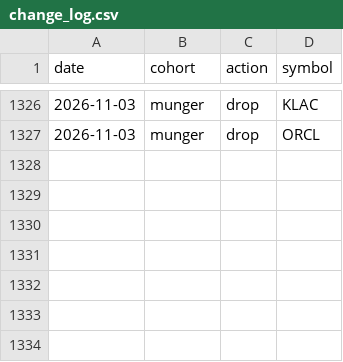
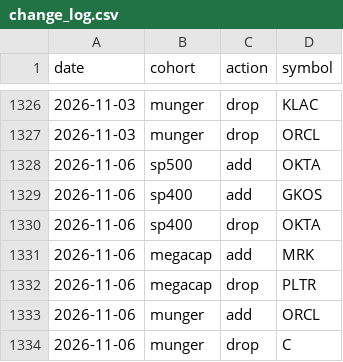
Before and after one commit to zacseidel/momentum9, a CSV file: data/universe/change_log.csv, drawn as a sheet; only a part is shown, gaps mark what is left out; the diff names each change by its address in the sheet, - before the commit and + after, or states it on an @@ line.

```diff
--- a/data/universe/change_log.csv
+++ b/data/universe/change_log.csv
+row 1328: 2026-11-06 | sp500 | add | OKTA
+row 1329: 2026-11-06 | sp400 | add | GKOS
+row 1330: 2026-11-06 | sp400 | drop | OKTA
+row 1331: 2026-11-06 | megacap | add | MRK
+row 1332: 2026-11-06 | megacap | drop | PLTR
+row 1333: 2026-11-06 | munger | add | ORCL
+row 1334: 2026-11-06 | munger | drop | C
```
Also changed, not shown: data/option_log.csv, data/trade_log.csv, 10 other files.
